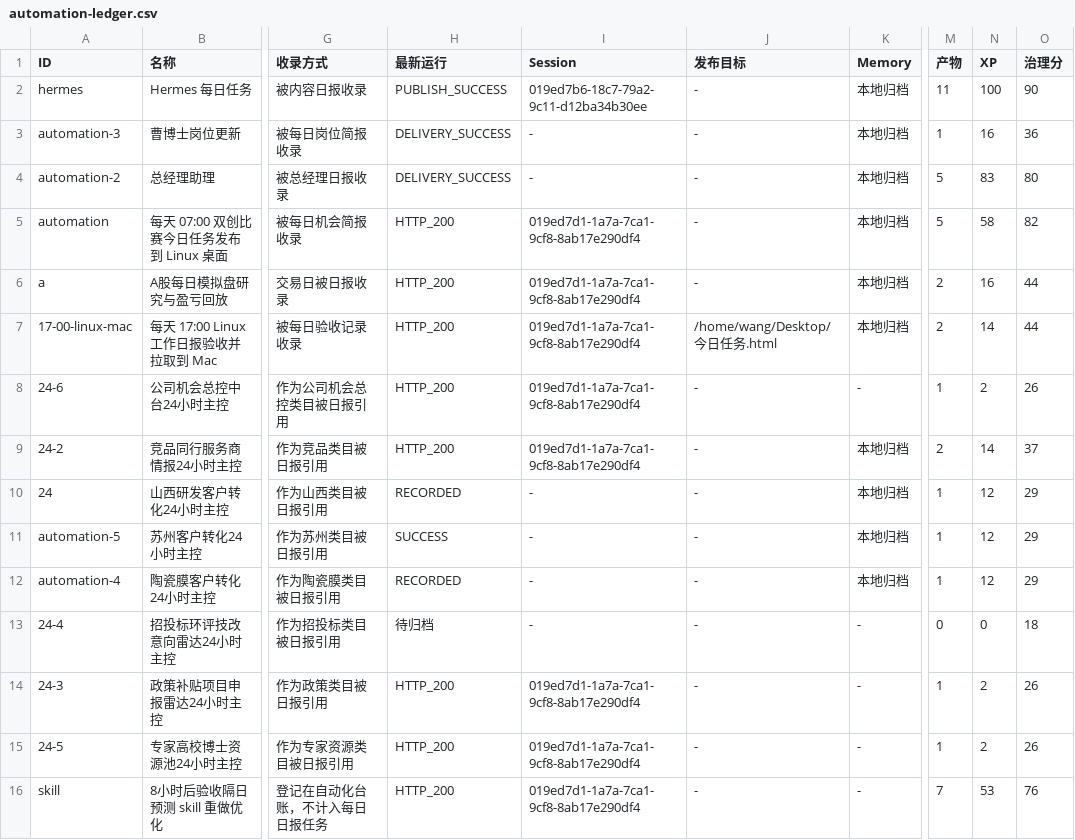
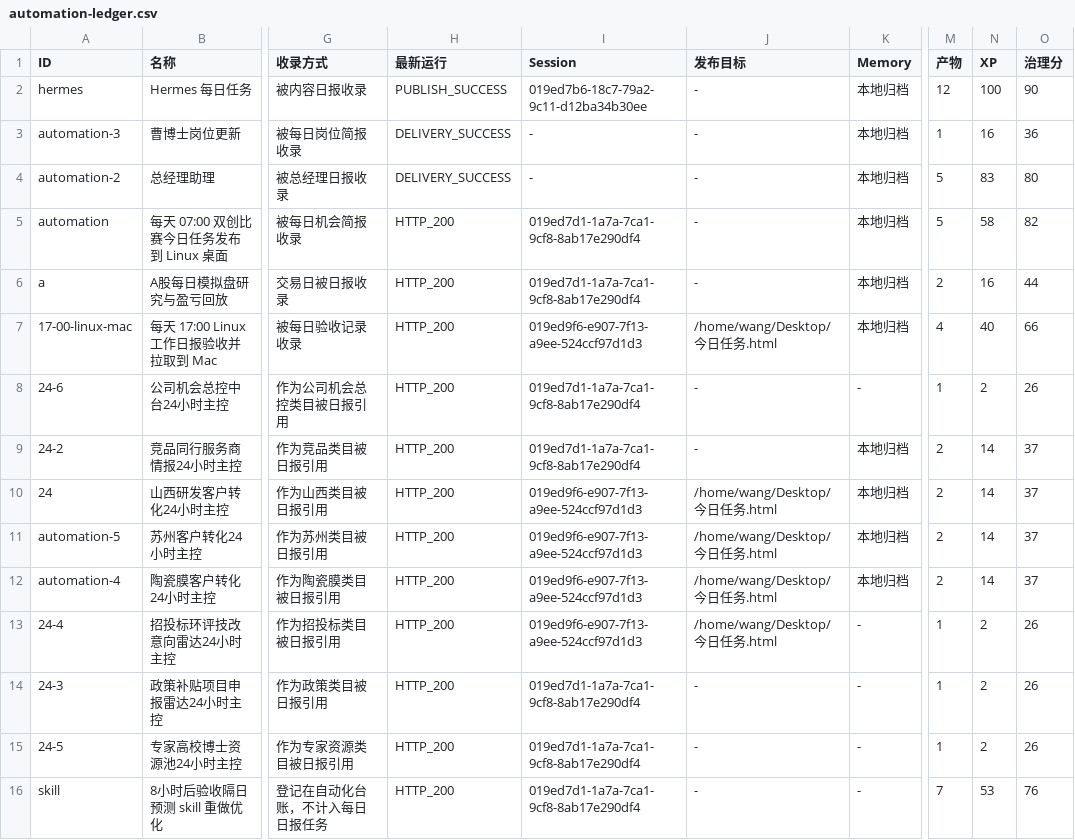
Before and after one commit to schovayang-creator/automation-command-center, a CSV file: data/tables/automation-ledger.csv, drawn as a sheet; only a part is shown, gaps mark what is left out; the diff names each change by its address in the sheet, - before the commit and + after, or states it on an @@ line.

```diff
--- a/data/tables/automation-ledger.csv
+++ b/data/tables/automation-ledger.csv
-M2 (产物): 11
+M2 (产物): 12
-I7 (Session): 019ed7d1-1a7a-7ca1-9cf8-8ab17e290df4
+I7 (Session): 019ed9f6-e907-7f13-a9ee-524ccf97d1d3
-M7 (产物): 2
+M7 (产物): 4
-N7 (XP): 14
+N7 (XP): 40
-O7 (治理分): 44
+O7 (治理分): 66
-H10 (最新运行): RECORDED
+H10 (最新运行): HTTP_200
-I10:I13 (Session): -
+I10:I13 (Session): 019ed9f6-e907-7f13-a9ee-524ccf97d1d3
-J10:J13 (发布目标): -
+J10:J13 (发布目标): /home/wang/Desktop/今日任务.html
-M10:M12 (产物): 1
+M10:M12 (产物): 2
-N10:N12 (XP): 12
+N10:N12 (XP): 14
-O10:O12 (治理分): 29
+O10:O12 (治理分): 37
-H11 (最新运行): SUCCESS
+H11 (最新运行): HTTP_200
-H12 (最新运行): RECORDED
+H12 (最新运行): HTTP_200
-H13 (最新运行): 待归档
+H13 (最新运行): HTTP_200
-M13 (产物): 0
+M13 (产物): 1
-N13 (XP): 0
+N13 (XP): 2
-O13 (治理分): 18
+O13 (治理分): 26
```
Also changed, not shown: data/tables/daily-task-ledger.csv, data/tables/module-ledger.csv, 53 other files.
